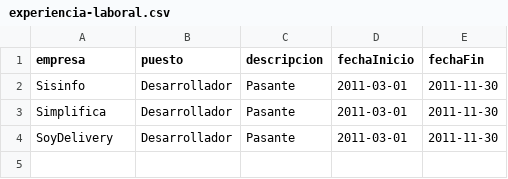
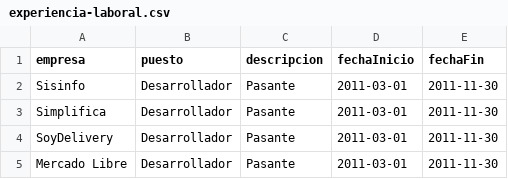
Before and after one commit to ucudal/PW_2021-API_Node-gdotta30, a CSV file: src/files/experiencia-laboral.csv, drawn as a sheet; the diff names each change by its address in the sheet, - before the commit and + after, or states it on an @@ line.

```diff
--- a/src/files/experiencia-laboral.csv
+++ b/src/files/experiencia-laboral.csv
+row 5: Mercado Libre | Desarrollador | Pasante | 2011-03-01 | 2011-11-30
```
Also changed, not shown: 1 other file.
